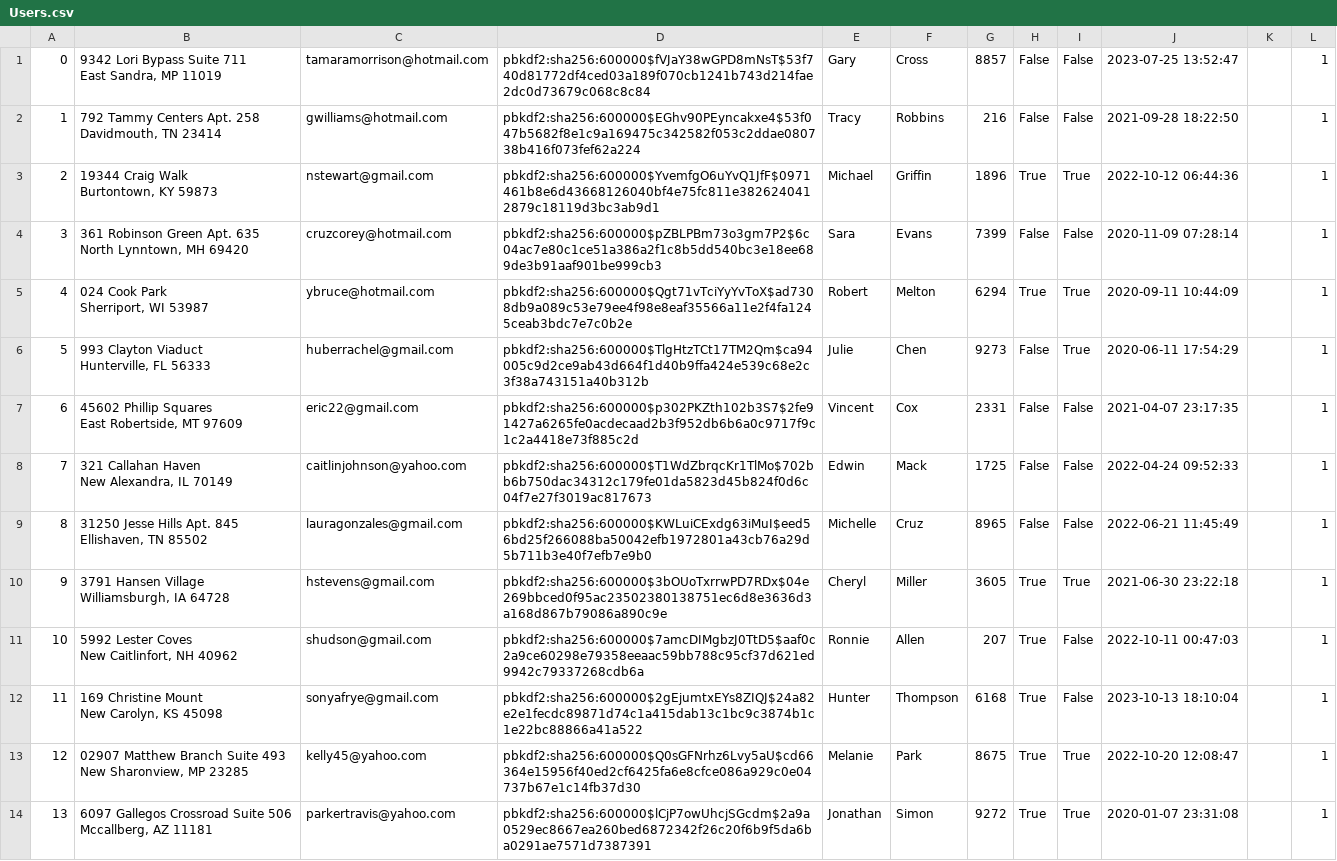
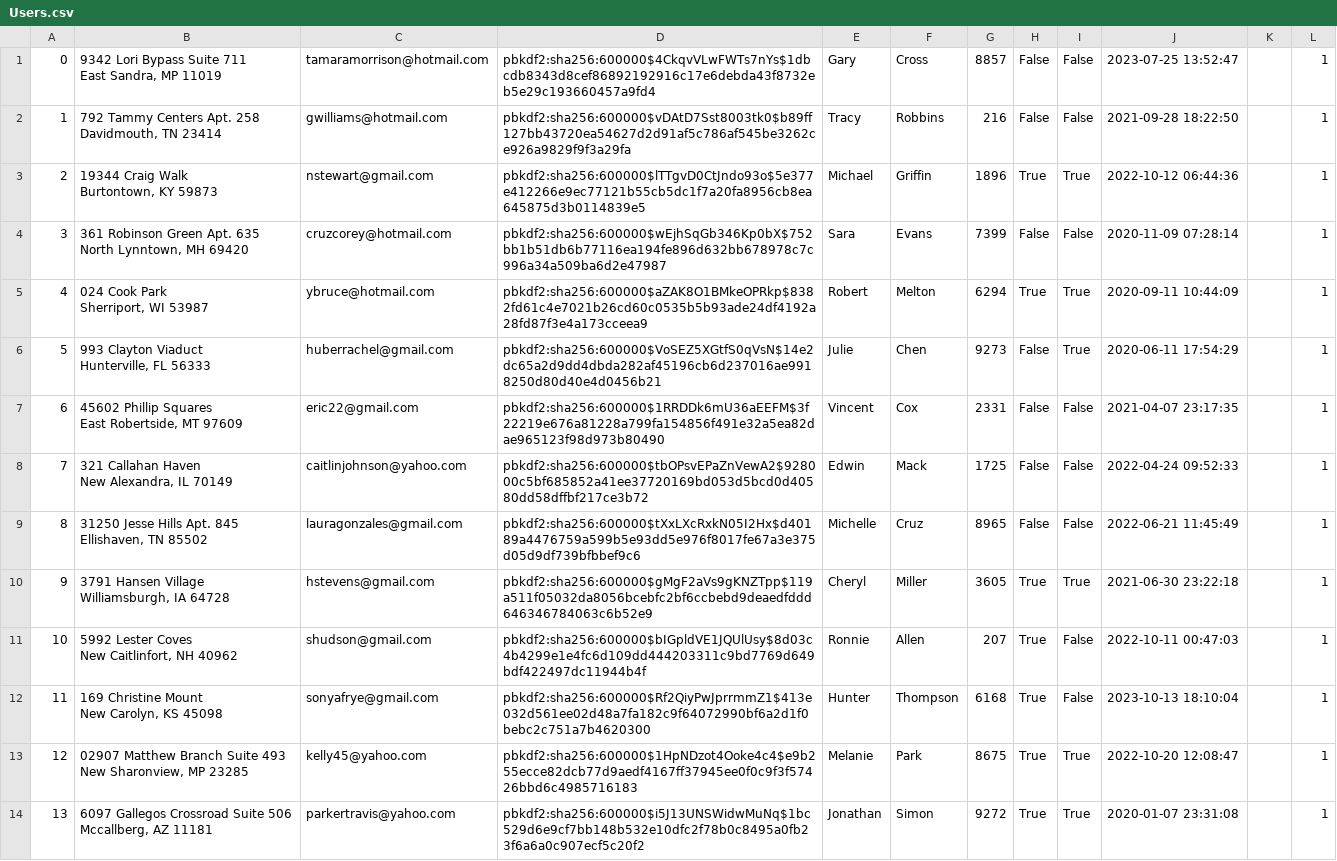
Before and after one commit to ekang100/e-commerce-app, a CSV file: db/generated/Users.csv, drawn as a sheet; only a part is shown; the diff covers the shown part only; the diff names each change by its address in the sheet, - before the commit and + after, or states it on an @@ line.

```diff
--- a/db/generated/Users.csv
+++ b/db/generated/Users.csv
-D1: pbkdf2:sha256:600000$fVJaY38wGPD8mNsT$53f740d81772df4ced03a189f070cb1241b743d214fae2dc0d73679c068c8c84
+D1: pbkdf2:sha256:600000$4CkqvVLwFWTs7nYs$1dbcdb8343d8cef86892192916c17e6debda43f8732eb5e29c193660457a9fd4
-D2: pbkdf2:sha256:600000$EGhv90PEyncakxe4$53f047b5682f8e1c9a169475c342582f053c2ddae080738b416f073fef62a224
+D2: pbkdf2:sha256:600000$vDAtD7Sst8003tk0$b89ff127bb43720ea54627d2d91af5c786af545be3262ce926a9829f9f3a29fa
-D3: pbkdf2:sha256:600000$YvemfgO6uYvQ1JfF$0971461b8e6d43668126040bf4e75fc811e3826240412879c18119d3bc3ab9d1
+D3: pbkdf2:sha256:600000$lTTgvD0CtJndo93o$5e377e412266e9ec77121b55cb5dc1f7a20fa8956cb8ea645875d3b0114839e5
-D4: pbkdf2:sha256:600000$pZBLPBm73o3gm7P2$6c04ac7e80c1ce51a386a2f1c8b5dd540bc3e18ee689de3b91aaf901be999cb3
+D4: pbkdf2:sha256:600000$wEjhSqGb346Kp0bX$752bb1b51db6b77116ea194fe896d632bb678978c7c996a34a509ba6d2e47987
-D5: pbkdf2:sha256:600000$Qgt71vTciYyYvToX$ad7308db9a089c53e79ee4f98e8eaf35566a11e2f4fa1245ceab3bdc7e7c0b2e
+D5: pbkdf2:sha256:600000$aZAK8O1BMkeOPRkp$8382fd61c4e7021b26cd60c0535b5b93ade24df4192a28fd87f3e4a173cceea9
-D6: pbkdf2:sha256:600000$TlgHtzTCt17TM2Qm$ca94005c9d2ce9ab43d664f1d40b9ffa424e539c68e2c3f38a743151a40b312b
+D6: pbkdf2:sha256:600000$VoSEZ5XGtfS0qVsN$14e2dc65a2d9dd4dbda282af45196cb6d237016ae9918250d80d40e4d0456b21
-D7: pbkdf2:sha256:600000$p302PKZth102b3S7$2fe91427a6265fe0acdecaad2b3f952db6b6a0c9717f9c1c2a4418e73f885c2d
+D7: pbkdf2:sha256:600000$1RRDDk6mU36aEEFM$3f22219e676a81228a799fa154856f491e32a5ea82dae965123f98d973b80490
-D8: pbkdf2:sha256:600000$T1WdZbrqcKr1TlMo$702bb6b750dac34312c179fe01da5823d45b824f0d6c04f7e27f3019ac817673
+D8: pbkdf2:sha256:600000$tbOPsvEPaZnVewA2$928000c5bf685852a41ee37720169bd053d5bcd0d40580dd58dffbf217ce3b72
-D9: pbkdf2:sha256:600000$KWLuiCExdg63iMuI$eed56bd25f266088ba50042efb1972801a43cb76a29d5b711b3e40f7efb7e9b0
+D9: pbkdf2:sha256:600000$tXxLXcRxkN05I2Hx$d40189a4476759a599b5e93dd5e976f8017fe67a3e375d05d9df739bfbbef9c6
-D10: pbkdf2:sha256:600000$3bOUoTxrrwPD7RDx$04e269bbced0f95ac23502380138751ec6d8e3636d3a168d867b79086a890c9e
+D10: pbkdf2:sha256:600000$gMgF2aVs9gKNZTpp$119a511f05032da8056bcebfc2bf6ccbebd9deaedfddd646346784063c6b52e9
-D11: pbkdf2:sha256:600000$7amcDIMgbzJ0TtD5$aaf0c2a9ce60298e79358eeaac59bb788c95cf37d621ed9942c79337268cdb6a
+D11: pbkdf2:sha256:600000$bIGpldVE1JQUlUsy$8d03c4b4299e1e4fc6d109dd444203311c9bd7769d649bdf422497dc11944b4f
-D12: pbkdf2:sha256:600000$2gEjumtxEYs8ZIQJ$24a82e2e1fecdc89871d74c1a415dab13c1bc9c3874b1c1e22bc88866a41a522
+D12: pbkdf2:sha256:600000$Rf2QiyPwJprrmmZ1$413e032d561ee02d48a7fa182c9f64072990bf6a2d1f0bebc2c751a7b4620300
-D13: pbkdf2:sha256:600000$Q0sGFNrhz6Lvy5aU$cd66364e15956f40ed2cf6425fa6e8cfce086a929c0e04737b67e1c14fb37d30
+D13: pbkdf2:sha256:600000$1HpNDzot4Ooke4c4$e9b255ecce82dcb77d9aedf4167ff37945ee0f0c9f3f57426bbd6c4985716183
-D14: pbkdf2:sha256:600000$lCjP7owUhcjSGcdm$2a9a0529ec8667ea260bed6872342f26c20f6b9f5da6ba0291ae7571d7387391
+D14: pbkdf2:sha256:600000$i5J13UNSWidwMuNq$1bc529d6e9cf7bb148b532e10dfc2f78b0c8495a0fb23f6a6a0c907ecf5c20f2
```
Also changed, not shown: 36 edited cells elsewhere in this file, db/generated/LineItem-PreProcess.csv, db/generated/LineItem.csv, 2 other files.
